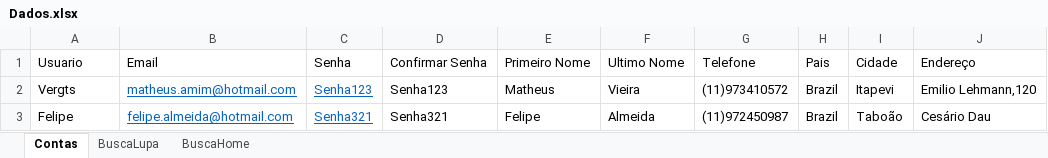
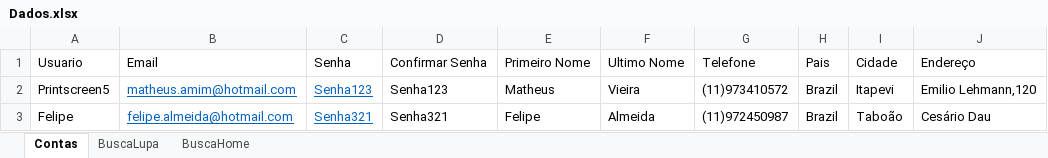
Before and after one commit to AmimV/AdvantageShopBDD, an Excel workbook: target/Excel/Dados.xlsx, sheet Contas, drawn as a sheet; only a part is shown; values as stored, in another font and other column widths than the file's, no borders; the diff names each change by its address in the sheet, - before the commit and + after, or states it on an @@ line.

```diff
--- a/target/Excel/Dados.xlsx (sheet Contas)
+++ b/target/Excel/Dados.xlsx (sheet Contas)
-A2: Vergts
+A2: Printscreen5
```
Also changed, not shown: 37 other files.
